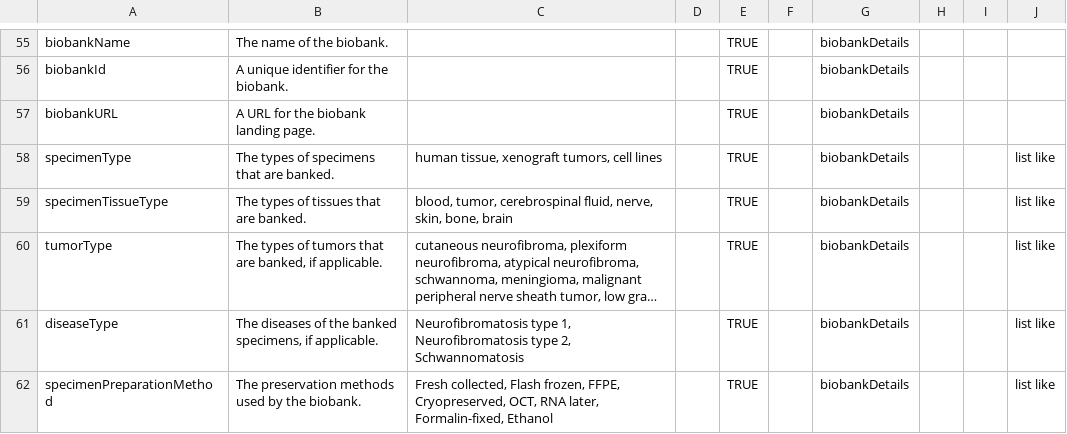
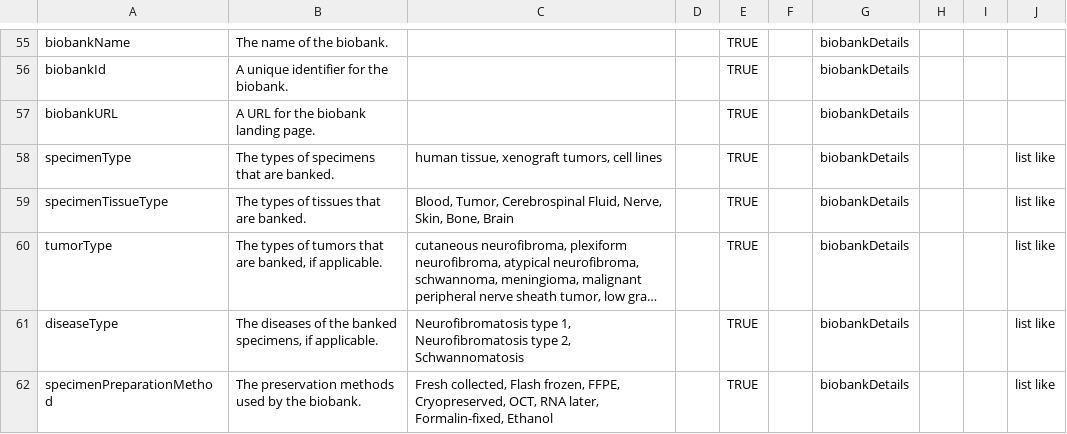
Before and after one commit to nf-osi/nf-research-tools-schema, a CSV file: nf_research_tools.rdb.model.csv, drawn as a sheet; only a part is shown, gaps mark what is left out; long unchanged cells end in …; the diff names each change by its address in the sheet, - before the commit and + after, or states it on an @@ line.

Commit message:
consistent tissue.specimen capitalization

```diff
--- a/nf_research_tools.rdb.model.csv
+++ b/nf_research_tools.rdb.model.csv
-C59: blood, tumor, cerebrospinal fluid, nerve, skin, bone, brain
+C59: Blood, Tumor, Cerebrospinal Fluid, Nerve, Skin, Bone, Brain
```
